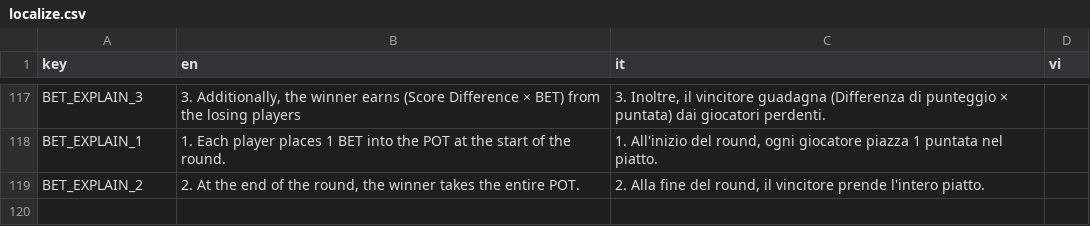
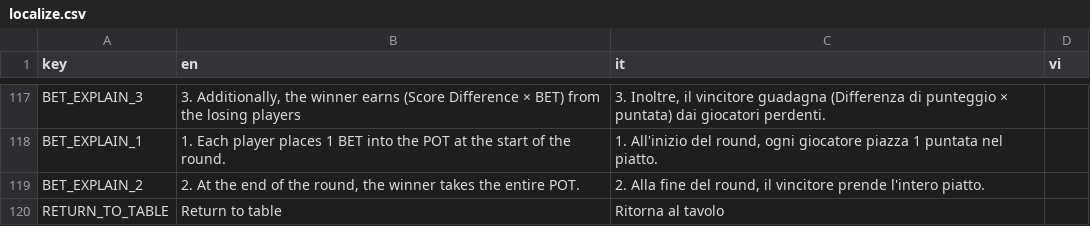
Before and after one commit to FCBTruong/tressette, a CSV file: localization/localize.csv, drawn as a sheet; only a part is shown, gaps mark what is left out; the diff names each change by its address in the sheet, - before the commit and + after, or states it on an @@ line.

```diff
--- a/localization/localize.csv
+++ b/localization/localize.csv
+row 120: RETURN_TO_TABLE | Return to table | Ritorna al tavolo
```
Also changed, not shown: 8 other files.
